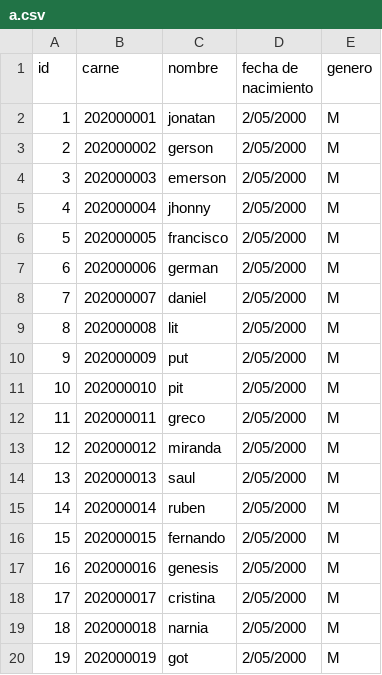
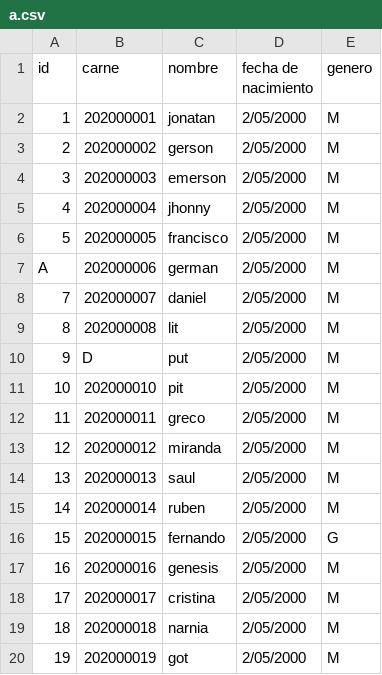
Before and after one commit to Gerson7w7/IPC1_Practica2_G9, a CSV file: Practica2/a.csv, drawn as a sheet; only a part is shown.

```diff
--- a/Practica2/a.csv
+++ b/Practica2/a.csv
@@ -6,6 +6,6 @@ id,carne,nombre,fecha de nacimiento,genero
 5,202000005,francisco,2/05/2000,M
-6,202000006,german,2/05/2000,M
+A,202000006,german,2/05/2000,M
 7,202000007,daniel,2/05/2000,M
 8,202000008,lit,2/05/2000,M
-9,202000009,put,2/05/2000,M
+9,D,put,2/05/2000,M
 10,202000010,pit,2/05/2000,M
@@ -15,3 +15,3 @@ id,carne,nombre,fecha de nacimiento,genero
 14,202000014,ruben,2/05/2000,M
-15,202000015,fernando,2/05/2000,M
+15,202000015,fernando,2/05/2000,G
 16,202000016,genesis,2/05/2000,M
```
Also changed, not shown: 4 other files.
